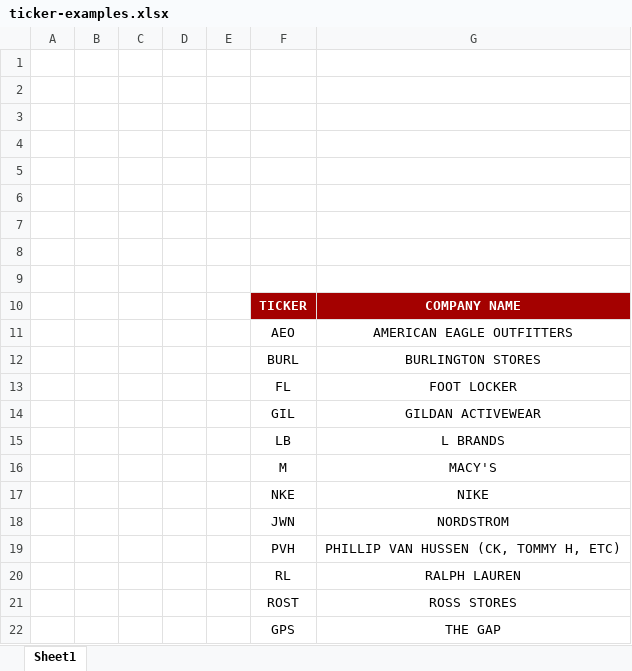
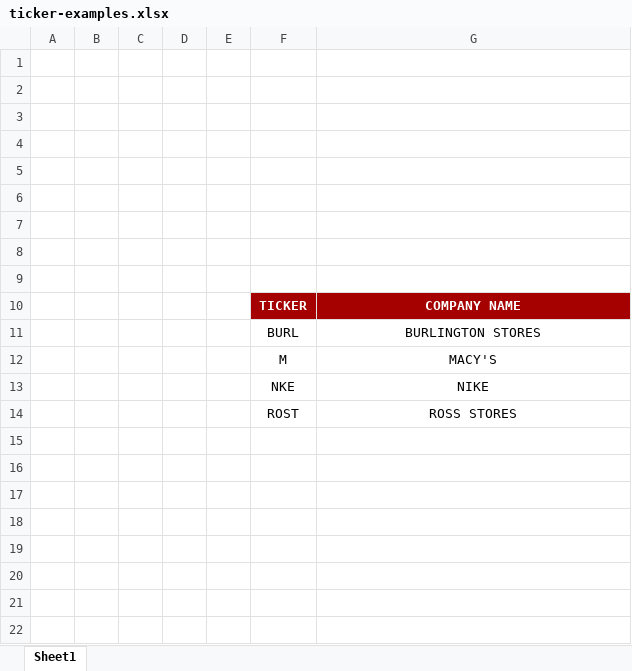
Before and after one commit to ReginaClarke/The-Retail-Bootcamp, an Excel workbook: ticker-examples.xlsx, sheet Sheet1, drawn as a sheet; values as stored, in another font and other column widths than the file's, no borders; the diff names each change by its address in the sheet, - before the commit and + after, or states it on an @@ line.

Commit message:
reduced number of example tickers to use based on the user testing; will need to add disclaimer regarding data source; this will be continued post mvp work.

```diff
--- a/ticker-examples.xlsx (sheet Sheet1)
+++ b/ticker-examples.xlsx (sheet Sheet1)
-row 11:  |  |  |  |  | AEO | AMERICAN EAGLE OUTFITTERS
-row 13:  |  |  |  |  | FL | FOOT LOCKER
-row 14:  |  |  |  |  | GIL | GILDAN ACTIVEWEAR
-row 15:  |  |  |  |  | LB | L BRANDS
-row 18:  |  |  |  |  | JWN | NORDSTROM
-row 19:  |  |  |  |  | PVH | PHILLIP VAN HUSSEN (CK, TOMMY H, ETC)
-row 20:  |  |  |  |  | RL | RALPH LAUREN
-row 22:  |  |  |  |  | GPS | THE GAP
```
Also changed, not shown: 2 other files.
